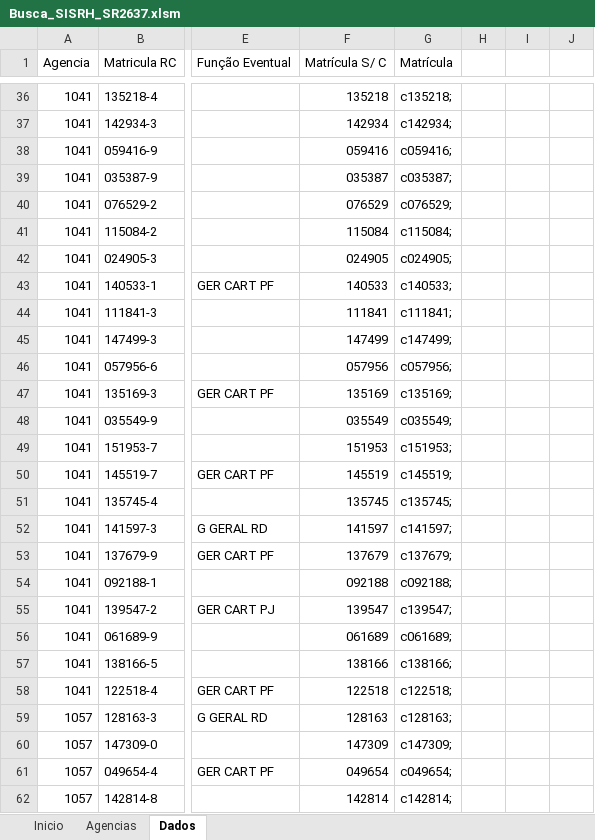
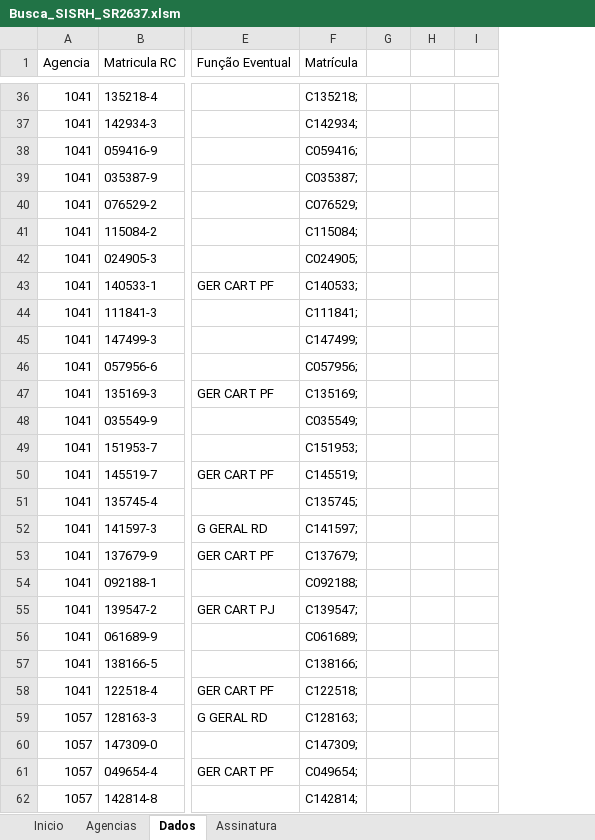
Before and after one commit to arthurfjadecastro/GeneralBirthdayAutomation, an Excel workbook: sisrh/Busca_SISRH_SR2637.xlsm, sheet Dados, drawn as a sheet; only a part is shown, gaps mark what is left out; values as stored, in another font and other column widths than the file's, no borders; conditional formats and table styles not drawn; removed rows and columns are numbered as before the commit, all else as after; the diff covers the shown part only; the diff names each change by its address in the sheet, - before the commit and + after, or states it on an @@ line.

```diff
--- a/sisrh/Busca_SISRH_SR2637.xlsm (sheet Dados)
+++ b/sisrh/Busca_SISRH_SR2637.xlsm (sheet Dados)
+sheet tab: Assinatura
-column F (Matrícula S/ C), rows 36-62: 135218 | 142934 | 059416 | 035387 | 076529 | 115084 | 024905 | 140533 | 111841 | 147499 | 057956 | 135169 | 035549 | 151953 | 145519 | 135745 | 141597 | 137679 | 092188 | 139547 | 061689 | 138166 | 122518 | 128163 | 147309 | 049654 | 142814
+column G, empty
-column J, empty
-F36 (Matrícula): c135218;
+F36 (Matrícula): C135218;
-F37 (Matrícula): c142934;
+F37 (Matrícula): C142934;
-F38 (Matrícula): c059416;
+F38 (Matrícula): C059416;
-F39 (Matrícula): c035387;
+F39 (Matrícula): C035387;
-F40 (Matrícula): c076529;
+F40 (Matrícula): C076529;
-F41 (Matrícula): c115084;
+F41 (Matrícula): C115084;
-F42 (Matrícula): c024905;
+F42 (Matrícula): C024905;
-F43 (Matrícula): c140533;
+F43 (Matrícula): C140533;
-F44 (Matrícula): c111841;
+F44 (Matrícula): C111841;
-F45 (Matrícula): c147499;
+F45 (Matrícula): C147499;
-F46 (Matrícula): c057956;
+F46 (Matrícula): C057956;
-F47 (Matrícula): c135169;
+F47 (Matrícula): C135169;
-F48 (Matrícula): c035549;
+F48 (Matrícula): C035549;
-F49 (Matrícula): c151953;
+F49 (Matrícula): C151953;
-F50 (Matrícula): c145519;
+F50 (Matrícula): C145519;
-F51 (Matrícula): c135745;
+F51 (Matrícula): C135745;
-F52 (Matrícula): c141597;
+F52 (Matrícula): C141597;
-F53 (Matrícula): c137679;
+F53 (Matrícula): C137679;
-F54 (Matrícula): c092188;
+F54 (Matrícula): C092188;
-F55 (Matrícula): c139547;
+F55 (Matrícula): C139547;
-F56 (Matrícula): c061689;
+F56 (Matrícula): C061689;
-F57 (Matrícula): c138166;
+F57 (Matrícula): C138166;
-F58 (Matrícula): c122518;
+F58 (Matrícula): C122518;
-F59 (Matrícula): c128163;
+F59 (Matrícula): C128163;
-F60 (Matrícula): c147309;
+F60 (Matrícula): C147309;
-F61 (Matrícula): c049654;
+F61 (Matrícula): C049654;
-F62 (Matrícula): c142814;
+F62 (Matrícula): C142814;
```
Also changed, not shown: 69 added rows, 72 removed rows and 949 edited cells elsewhere in this sheet, 4 other files.
